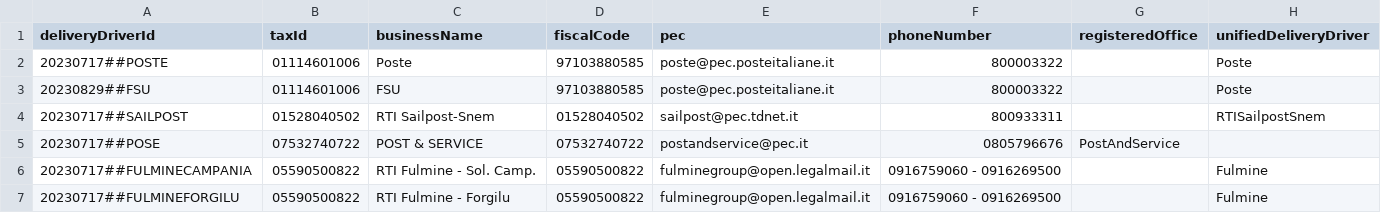
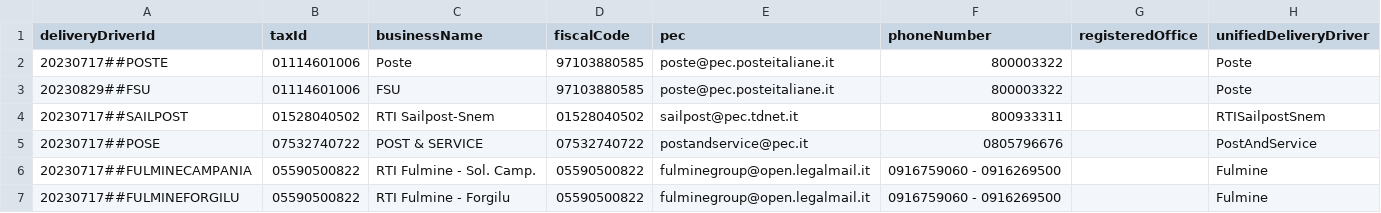
Before and after one commit to pagopa/pn-paper-tenders, a CSV file: dev/20241101/DeliveryDriver.csv, drawn as a sheet.

Commit message:
PN-13648 fix DeliveryDriver.csv

```diff
--- a/dev/20241101/DeliveryDriver.csv
+++ b/dev/20241101/DeliveryDriver.csv
@@ -4,3 +4,3 @@ deliveryDriverId;taxId;businessName;fiscalCode;pec;phoneNumber;registeredOffice;
 20230717##SAILPOST;01528040502;RTI Sailpost-Snem;01528040502;sailpost@pec.tdnet.it;800933311;;RTISailpostSnem
-20230717##POSE;07532740722;POST & SERVICE;07532740722;postandservice@pec.it;0805796676;PostAndService
+20230717##POSE;07532740722;POST & SERVICE;07532740722;postandservice@pec.it;0805796676;;PostAndService
 20230717##FULMINECAMPANIA;05590500822;RTI Fulmine - Sol. Camp.;05590500822;fulminegroup@open.legalmail.it;0916759060 - 0916269500;;Fulmine
```
Also changed, not shown: dev/20250319/DeliveryDriver.csv, hotfix/20241101/DeliveryDriver.csv, 14 other files.
